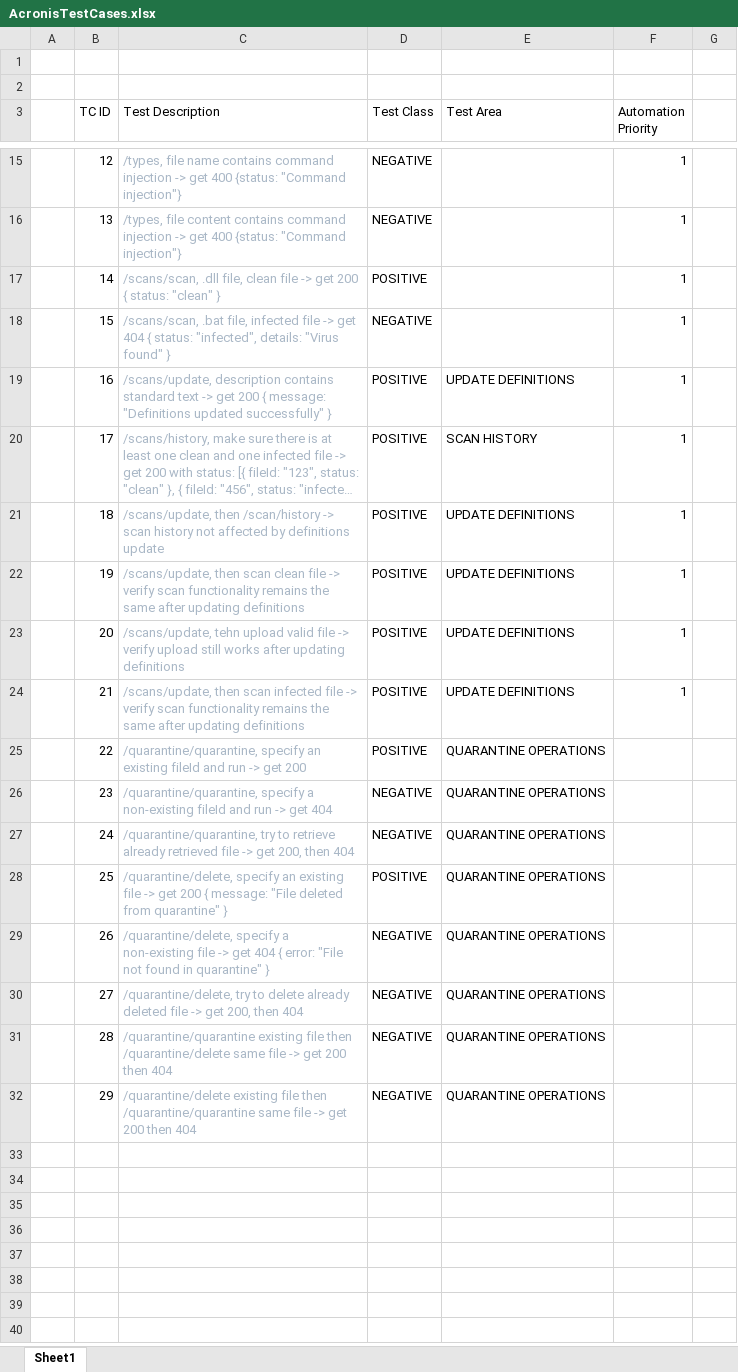
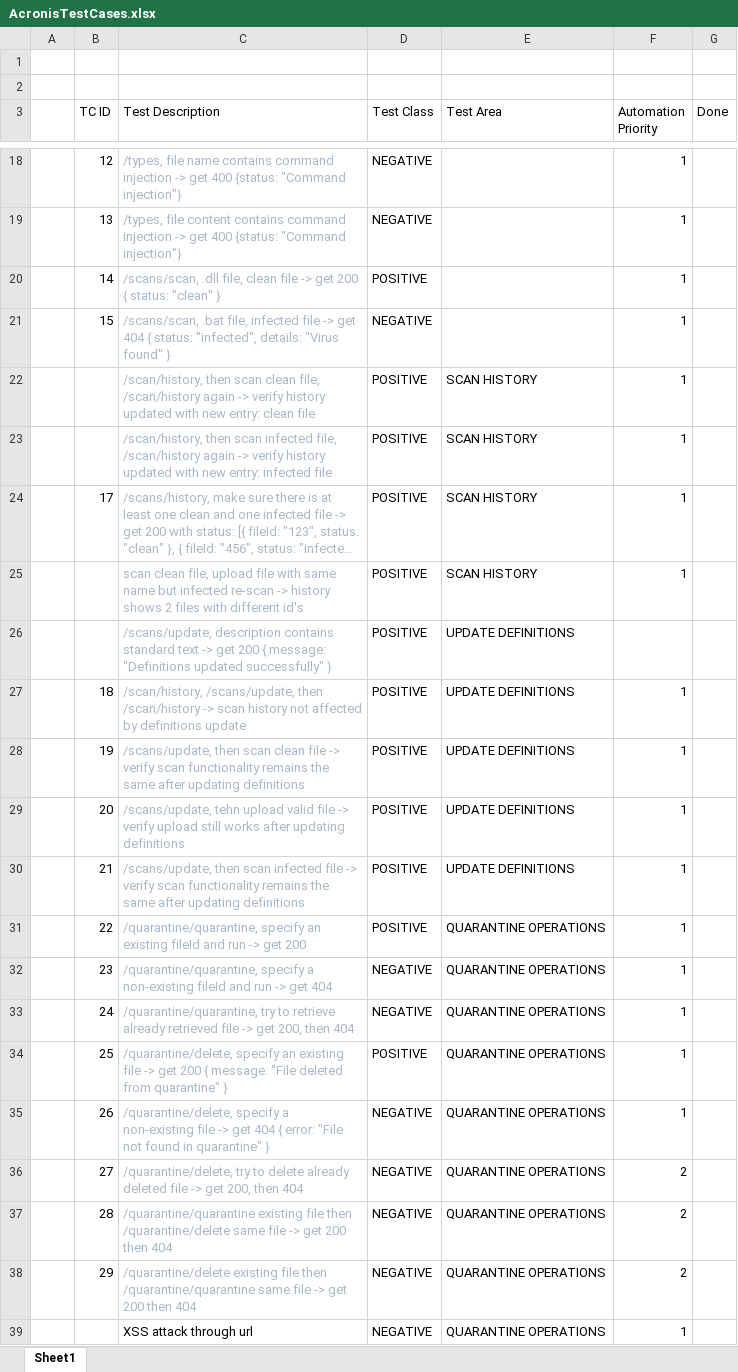
Before and after one commit to Rade-Knezevic/AcronisHomework, an Excel workbook: AcronisTestCases.xlsx, sheet Sheet1, drawn as a sheet; only a part is shown, gaps mark what is left out; long unchanged cells end in …; values as stored, in another font and other column widths than the file's, no borders; addresses are those after the commit; the diff covers the shown part only; the diff names each change by its address in the sheet, - before the commit and + after, or states it on an @@ line.

Commit message:
added few more tests

```diff
--- a/AcronisTestCases.xlsx (sheet Sheet1)
+++ b/AcronisTestCases.xlsx (sheet Sheet1)
-G3: (empty)
+G3: Done
-B22 (TC ID): 16
+B22 (TC ID): (empty)
-C22 (Test Description): /scans/update, description contains standard text -> get 200 { message: "Definitions updated successfully" }
+C22 (Test Description): /scan/history, then scan clean file, /scan/history again -> verify history updated with new entry: clean file
-E22 (Test Area): UPDATE DEFINITIONS
+E22 (Test Area): SCAN HISTORY
+row 23:  |  | /scan/history, then scan infected file, /scan/history again -> verify history updated with new entry: infected file | POSITIVE | SCAN HISTORY | 1
+row 25:  |  | scan clean file, upload file with same name but infected re-scan -> history shows 2 files with different id's | POSITIVE | SCAN HISTORY | 1
+row 26:  |  | /scans/update, description contains standard text -> get 200 { message: "Definitions updated successfully" } | POSITIVE | UPDATE DEFINITIONS
-C27 (Test Description): /scans/update, then…
+C27 (Test Description): /scan/history, /scans/update, then…
-F31:F35 (Automation Priority): (empty)
+F31:F35 (Automation Priority): 1
-F36:F38 (Automation Priority): (empty)
+F36:F38 (Automation Priority): 2
+row 39:  |  | XSS attack through url | NEGATIVE | QUARANTINE OPERATIONS | 1
```
Also changed, not shown: 3 added rows and 9 edited cells elsewhere in this sheet, 3 other files.
